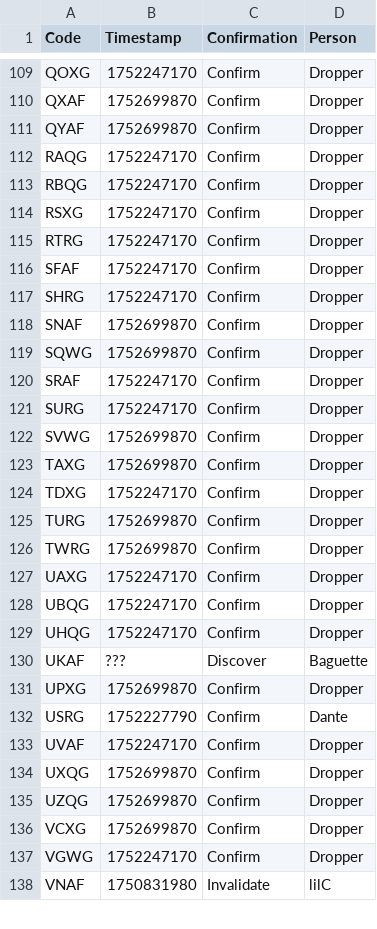
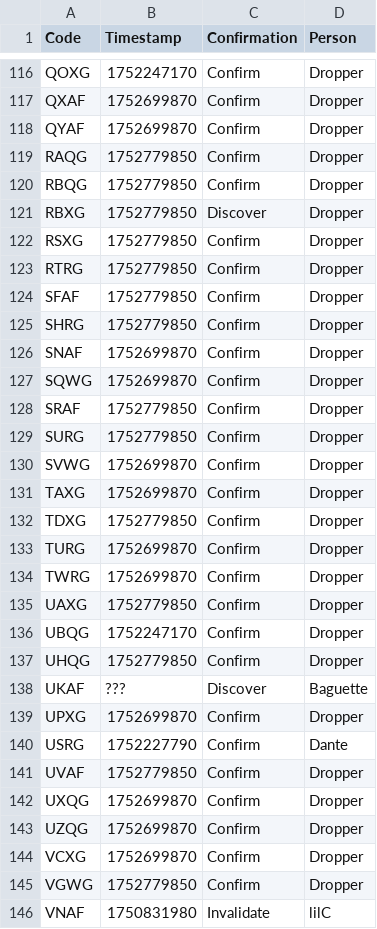
Before and after one commit to Sparxist/GlitchedLobbiesAU, a CSV file: current.csv, drawn as a sheet; only a part is shown, gaps mark what is left out; the diff covers the shown part only.

```diff
--- a/current.csv
+++ b/current.csv
@@ -111,20 +118,21 @@ QXAF,1752699870,Confirm,Dropper
 QYAF,1752699870,Confirm,Dropper
-RAQG,1752247170,Confirm,Dropper
-RBQG,1752247170,Confirm,Dropper
-RSXG,1752247170,Confirm,Dropper
-RTRG,1752247170,Confirm,Dropper
-SFAF,1752247170,Confirm,Dropper
-SHRG,1752247170,Confirm,Dropper
+RAQG,1752779850,Confirm,Dropper
+RBQG,1752779850,Confirm,Dropper
+RBXG,1752779850,Discover,Dropper
+RSXG,1752779850,Confirm,Dropper
+RTRG,1752779850,Confirm,Dropper
+SFAF,1752779850,Confirm,Dropper
+SHRG,1752779850,Confirm,Dropper
 SNAF,1752699870,Confirm,Dropper
 SQWG,1752699870,Confirm,Dropper
-SRAF,1752247170,Confirm,Dropper
-SURG,1752247170,Confirm,Dropper
+SRAF,1752779850,Confirm,Dropper
+SURG,1752779850,Confirm,Dropper
 SVWG,1752699870,Confirm,Dropper
 TAXG,1752699870,Confirm,Dropper
-TDXG,1752247170,Confirm,Dropper
+TDXG,1752779850,Confirm,Dropper
 TURG,1752699870,Confirm,Dropper
 TWRG,1752699870,Confirm,Dropper
-UAXG,1752247170,Confirm,Dropper
+UAXG,1752779850,Confirm,Dropper
 UBQG,1752247170,Confirm,Dropper
-UHQG,1752247170,Confirm,Dropper
+UHQG,1752779850,Confirm,Dropper
 UKAF,???,Discover,Baguette
@@ -132,3 +140,3 @@ UPXG,1752699870,Confirm,Dropper
 USRG,1752227790,Confirm,Dante
-UVAF,1752247170,Confirm,Dropper
+UVAF,1752779850,Confirm,Dropper
 UXQG,1752699870,Confirm,Dropper
@@ -136,3 +144,3 @@ UZQG,1752699870,Confirm,Dropper
 VCXG,1752699870,Confirm,Dropper
-VGWG,1752247170,Confirm,Dropper
+VGWG,1752779850,Confirm,Dropper
 VNAF,1750831980,Invalidate,lilC
```
Also changed, not shown: 9 added rows and 54 edited cells elsewhere in this file.
